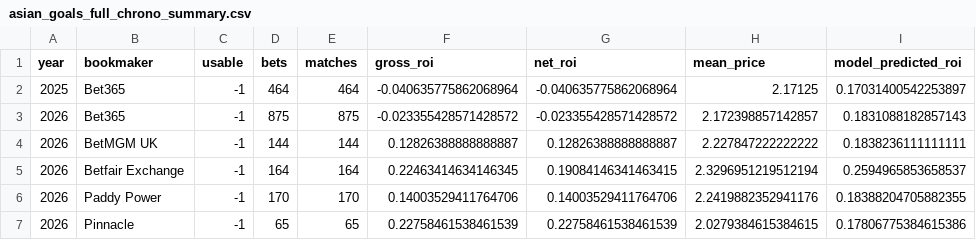
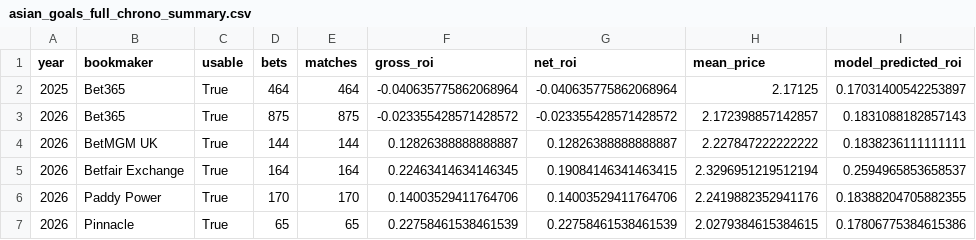
Before and after one commit to pngayton-droid/Star-lizard-test, a CSV file: research_results/asian_goals_full_chrono_summary.csv, drawn as a sheet.

```diff
--- a/research_results/asian_goals_full_chrono_summary.csv
+++ b/research_results/asian_goals_full_chrono_summary.csv
@@ -1,7 +1,7 @@
 year,bookmaker,usable,bets,matches,gross_roi,net_roi,mean_price,model_predicted_roi
-2025,Bet365,-1,464,464,-0.040635775862068964,-0.040635775862068964,2.17125,0.17031400542253897
-2026,Bet365,-1,875,875,-0.023355428571428572,-0.023355428571428572,2.172398857142857,0.1831088182857143
-2026,BetMGM UK,-1,144,144,0.12826388888888887,0.12826388888888887,2.227847222222222,0.1838236111111111
-2026,Betfair Exchange,-1,164,164,0.22463414634146345,0.19084146341463415,2.3296951219512194,0.2594965853658537
-2026,Paddy Power,-1,170,170,0.14003529411764706,0.14003529411764706,2.2419882352941176,0.18388204705882355
-2026,Pinnacle,-1,65,65,0.22758461538461539,0.22758461538461539,2.0279384615384615,0.17806775384615386
+2025,Bet365,True,464,464,-0.040635775862068964,-0.040635775862068964,2.17125,0.17031400542253897
+2026,Bet365,True,875,875,-0.023355428571428572,-0.023355428571428572,2.172398857142857,0.1831088182857143
+2026,BetMGM UK,True,144,144,0.12826388888888887,0.12826388888888887,2.227847222222222,0.1838236111111111
+2026,Betfair Exchange,True,164,164,0.22463414634146345,0.19084146341463415,2.3296951219512194,0.2594965853658537
+2026,Paddy Power,True,170,170,0.14003529411764706,0.14003529411764706,2.2419882352941176,0.18388204705882355
+2026,Pinnacle,True,65,65,0.22758461538461539,0.22758461538461539,2.0279384615384615,0.17806775384615386
```
Also changed, not shown: 1 other file.
